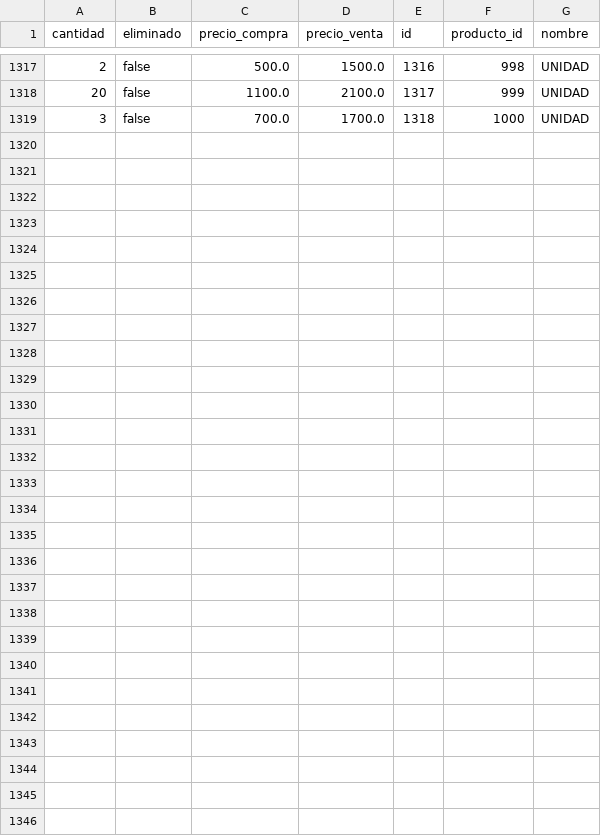
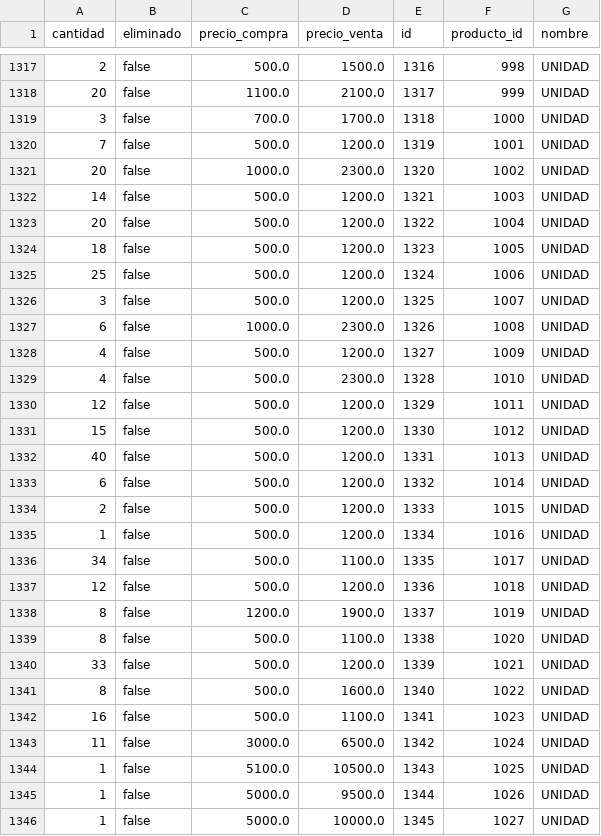
Before and after one commit to AariazP/drogueria1-backup, a CSV file: forma_venta.csv, drawn as a sheet; only a part is shown, gaps mark what is left out; the diff names each change by its address in the sheet, - before the commit and + after, or states it on an @@ line.

Commit message:
Backup de todas las tablas 2025-04-12

```diff
--- a/forma_venta.csv
+++ b/forma_venta.csv
+row 1320: 7 | false | 500.0 | 1200.0 | 1319 | 1001 | UNIDAD
+row 1321: 20 | false | 1000.0 | 2300.0 | 1320 | 1002 | UNIDAD
+row 1322: 14 | false | 500.0 | 1200.0 | 1321 | 1003 | UNIDAD
+row 1323: 20 | false | 500.0 | 1200.0 | 1322 | 1004 | UNIDAD
+row 1324: 18 | false | 500.0 | 1200.0 | 1323 | 1005 | UNIDAD
+row 1325: 25 | false | 500.0 | 1200.0 | 1324 | 1006 | UNIDAD
+row 1326: 3 | false | 500.0 | 1200.0 | 1325 | 1007 | UNIDAD
+row 1327: 6 | false | 1000.0 | 2300.0 | 1326 | 1008 | UNIDAD
+row 1328: 4 | false | 500.0 | 1200.0 | 1327 | 1009 | UNIDAD
+row 1329: 4 | false | 500.0 | 2300.0 | 1328 | 1010 | UNIDAD
+row 1330: 12 | false | 500.0 | 1200.0 | 1329 | 1011 | UNIDAD
+row 1331: 15 | false | 500.0 | 1200.0 | 1330 | 1012 | UNIDAD
+row 1332: 40 | false | 500.0 | 1200.0 | 1331 | 1013 | UNIDAD
+row 1333: 6 | false | 500.0 | 1200.0 | 1332 | 1014 | UNIDAD
+row 1334: 2 | false | 500.0 | 1200.0 | 1333 | 1015 | UNIDAD
+row 1335: 1 | false | 500.0 | 1200.0 | 1334 | 1016 | UNIDAD
+row 1336: 34 | false | 500.0 | 1100.0 | 1335 | 1017 | UNIDAD
+row 1337: 12 | false | 500.0 | 1200.0 | 1336 | 1018 | UNIDAD
+row 1338: 8 | false | 1200.0 | 1900.0 | 1337 | 1019 | UNIDAD
+row 1339: 8 | false | 500.0 | 1100.0 | 1338 | 1020 | UNIDAD
+row 1340: 33 | false | 500.0 | 1200.0 | 1339 | 1021 | UNIDAD
+row 1341: 8 | false | 500.0 | 1600.0 | 1340 | 1022 | UNIDAD
+row 1342: 16 | false | 500.0 | 1100.0 | 1341 | 1023 | UNIDAD
+row 1343: 11 | false | 3000.0 | 6500.0 | 1342 | 1024 | UNIDAD
+row 1344: 1 | false | 5100.0 | 10500.0 | 1343 | 1025 | UNIDAD
+row 1345: 1 | false | 5000.0 | 9500.0 | 1344 | 1026 | UNIDAD
+row 1346: 1 | false | 5000.0 | 10000.0 | 1345 | 1027 | UNIDAD
```
